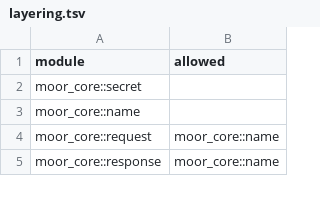
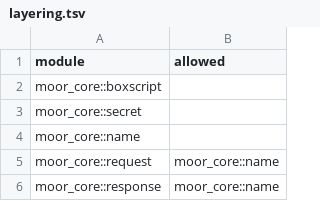
Before and after one commit to IniZio/moor, a TSV file: tools/layering.tsv, drawn as a sheet; only a part is shown; the diff names each change by its address in the sheet, - before the commit and + after, or states it on an @@ line.

Commit message:
feat(core): add box setup script and argv quoting

```diff
--- a/tools/layering.tsv
+++ b/tools/layering.tsv
+row 2: moor_core::boxscript
```
Also changed, not shown: 5 other files.
